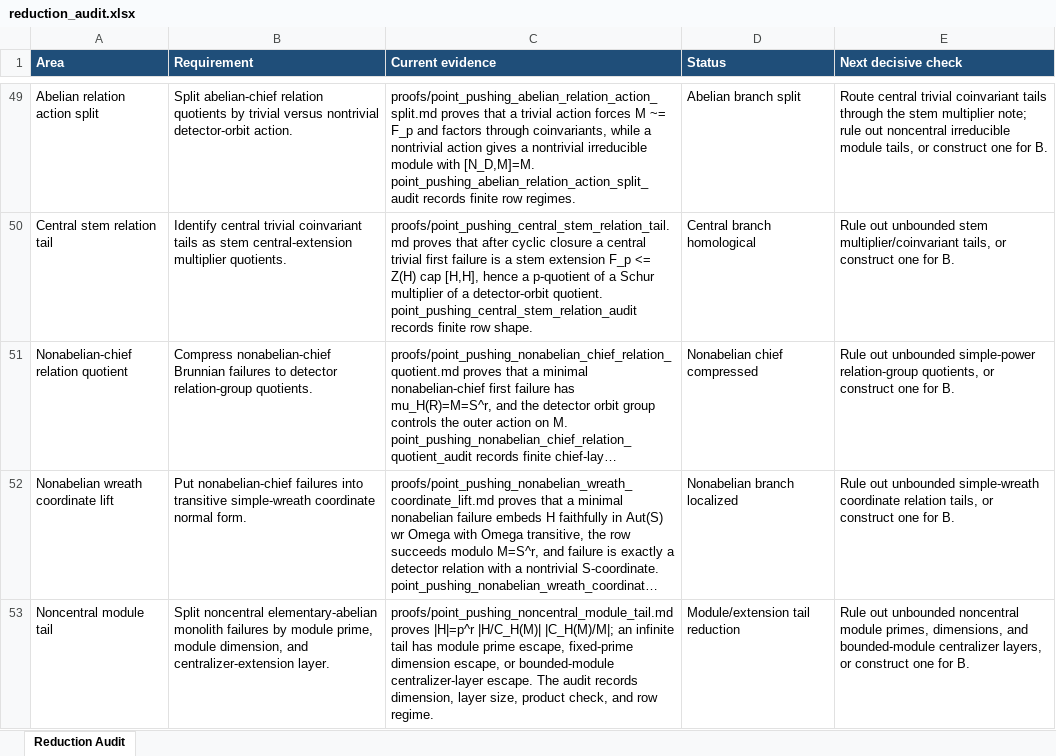
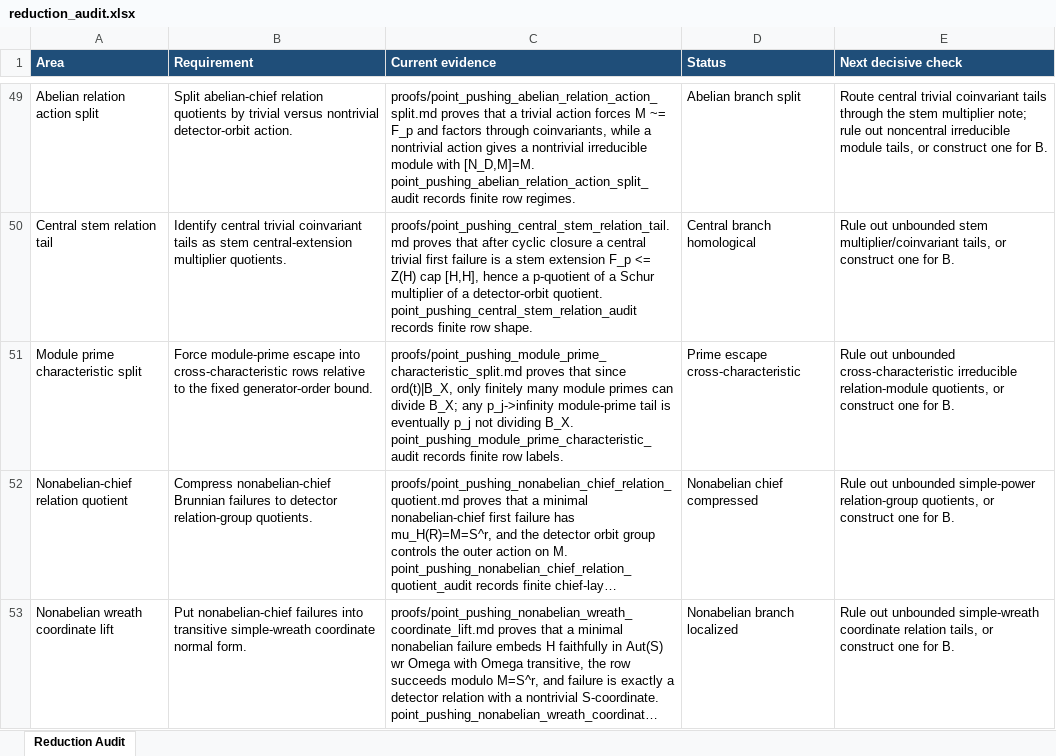
Before and after one commit to alexrudimer-boop/sawin, an Excel workbook: tables/reduction_audit.xlsx, sheet Reduction Audit, drawn as a sheet; only a part is shown, gaps mark what is left out; the shorter side is filled out with more unchanged rows; long unchanged cells end in …; values as stored, in another font and other column widths than the file's, no borders; conditional formats not drawn; the diff names each change by its address in the sheet, - before the commit and + after, or states it on an @@ line.

Commit message:
Split module prime tails by characteristic

```diff
--- a/tables/reduction_audit.xlsx (sheet Reduction Audit)
+++ b/tables/reduction_audit.xlsx (sheet Reduction Audit)
+row 51: Module prime characteristic split | Force module-prime escape into cross-characteristic rows relative to the fixed generator-order bound. | proofs/point_pushing_module_prime_characteristic_split.md proves that since ord(t)|B_X, only finitely many module primes can divide B_X; any p_j->infinity module-prime tail is eventually p_j not dividing B_X. point_pushing_module_prime_characteristic_audit records finite row labels. | Prime escape cross-characteristic | Rule out unbounded cross-characteristic irreducible relation-module quotients, or construct one for B.
```
Also changed, not shown: 11 other files.
